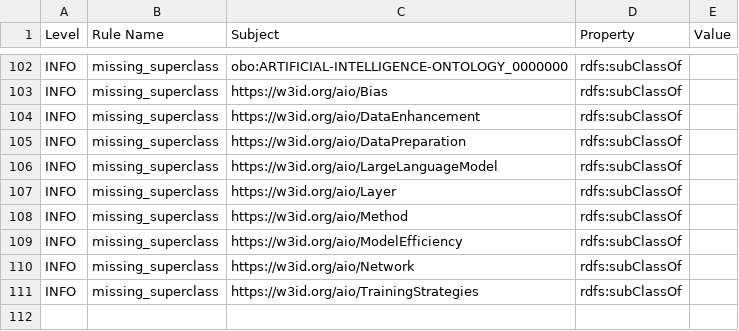
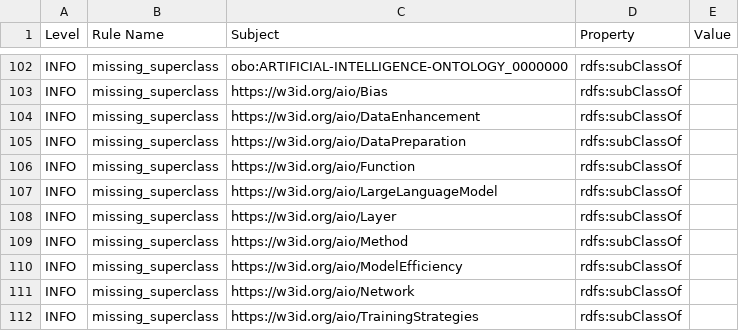
Before and after one commit to berkeleybop/artificial-intelligence-ontology, a TSV file: reports/aio-edit.owl-obo-report.tsv, drawn as a sheet; only a part is shown, gaps mark what is left out.

```diff
--- a/reports/aio-edit.owl-obo-report.tsv
+++ b/reports/aio-edit.owl-obo-report.tsv
@@ -105,2 +105,3 @@ INFO	missing_superclass	https://w3id.org/aio/DataEnhancement	rdfs:subClassOf
 INFO	missing_superclass	https://w3id.org/aio/DataPreparation	rdfs:subClassOf	
+INFO	missing_superclass	https://w3id.org/aio/Function	rdfs:subClassOf	
 INFO	missing_superclass	https://w3id.org/aio/LargeLanguageModel	rdfs:subClassOf	
```
Also changed, not shown: aio-src.csv, 6 other files.
